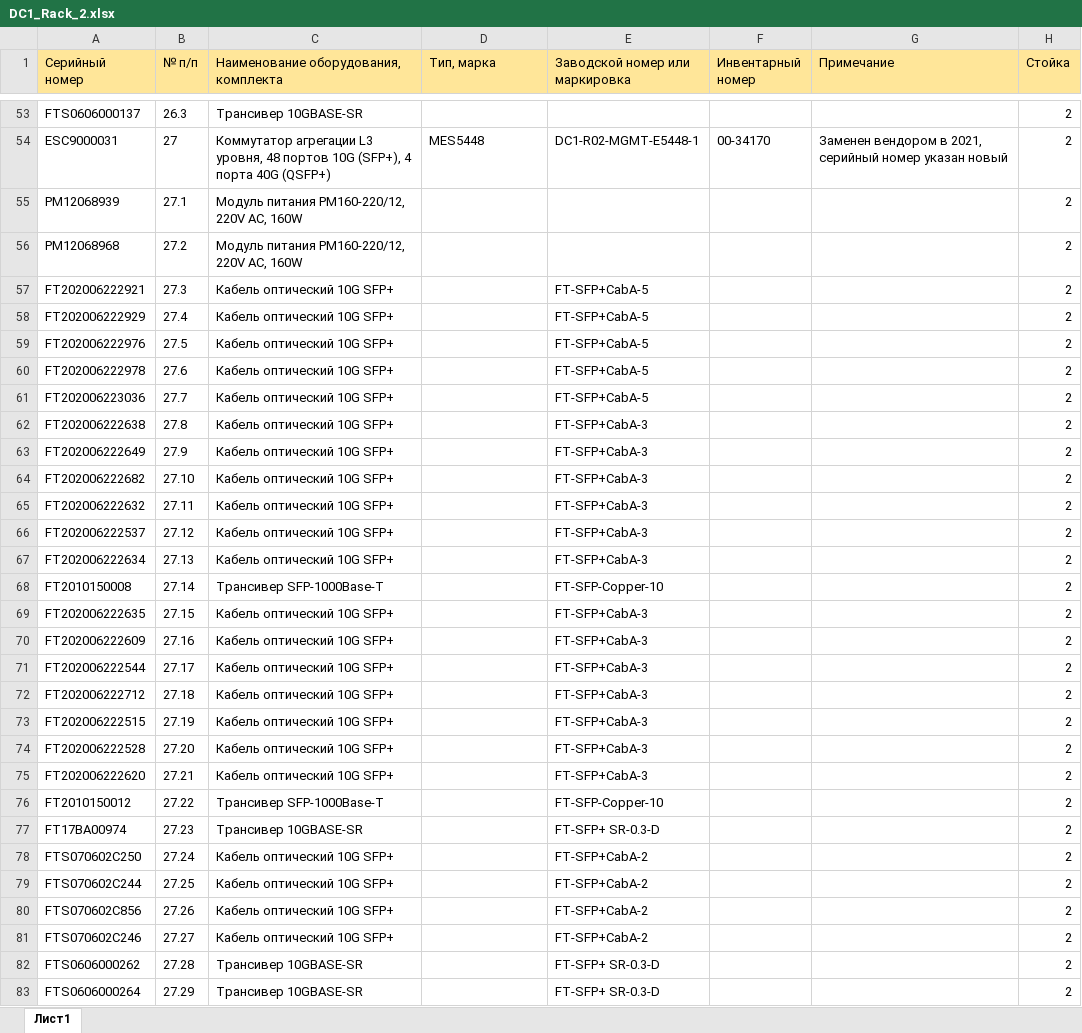
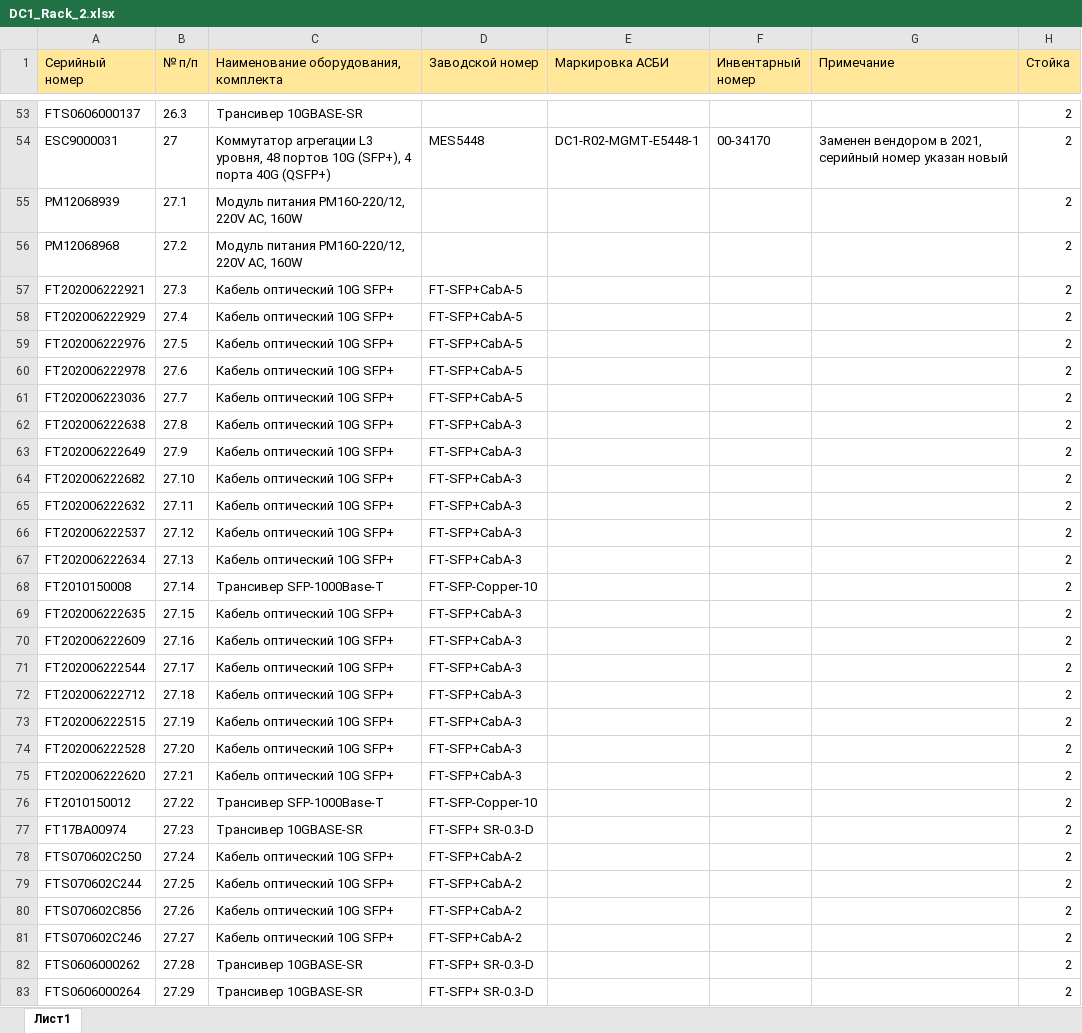
Before and after one commit to olegrovenskiy/OTUS-HW, an Excel workbook: TspuWebPortal/Development/unsafe_uploads/DC1_Rack_2.xlsx, sheet Лист1, drawn as a sheet; only a part is shown, gaps mark what is left out; values as stored, in another font and other column widths than the file's, no borders; the diff covers the shown part only; the diff names each change by its address in the sheet, - before the commit and + after, or states it on an @@ line.

```diff
--- a/TspuWebPortal/Development/unsafe_uploads/DC1_Rack_2.xlsx (sheet Лист1)
+++ b/TspuWebPortal/Development/unsafe_uploads/DC1_Rack_2.xlsx (sheet Лист1)
-D1: Тип, марка
+D1: Заводской номер
-E1: Заводской номер или маркировка
+E1: Маркировка АСБИ
-D57:D61 (Заводской номер): (empty)
+D57:D61 (Заводской номер): FT-SFP+CabA-5
-E57:E61 (Маркировка АСБИ): FT-SFP+CabA-5
+E57:E61 (Маркировка АСБИ): (empty)
-D62:D67 (Заводской номер): (empty)
+D62:D67 (Заводской номер): FT-SFP+CabA-3
-E62:E67 (Маркировка АСБИ): FT-SFP+CabA-3
+E62:E67 (Маркировка АСБИ): (empty)
-D68 (Заводской номер): (empty)
+D68 (Заводской номер): FT-SFP-Copper-10
-E68 (Маркировка АСБИ): FT-SFP-Copper-10
+E68 (Маркировка АСБИ): (empty)
-D69:D75 (Заводской номер): (empty)
+D69:D75 (Заводской номер): FT-SFP+CabA-3
-E69:E75 (Маркировка АСБИ): FT-SFP+CabA-3
+E69:E75 (Маркировка АСБИ): (empty)
-D76 (Заводской номер): (empty)
+D76 (Заводской номер): FT-SFP-Copper-10
-E76 (Маркировка АСБИ): FT-SFP-Copper-10
+E76 (Маркировка АСБИ): (empty)
-D77 (Заводской номер): (empty)
+D77 (Заводской номер): FT-SFP+ SR-0.3-D
-E77 (Маркировка АСБИ): FT-SFP+ SR-0.3-D
+E77 (Маркировка АСБИ): (empty)
-D78:D81 (Заводской номер): (empty)
+D78:D81 (Заводской номер): FT-SFP+CabA-2
-E78:E81 (Маркировка АСБИ): FT-SFP+CabA-2
+E78:E81 (Маркировка АСБИ): (empty)
-D82:D83 (Заводской номер): (empty)
+D82:D83 (Заводской номер): FT-SFP+ SR-0.3-D
-E82:E83 (Маркировка АСБИ): FT-SFP+ SR-0.3-D
+E82:E83 (Маркировка АСБИ): (empty)
```
Also changed, not shown: 17 edited cells elsewhere in this sheet, TspuWebPortal/Development/unsafe_uploads/DC1_Rack_3.xlsx, TspuWebPortal/Development/unsafe_uploads/DC1_Rack_4.xlsx, 23 other files.
